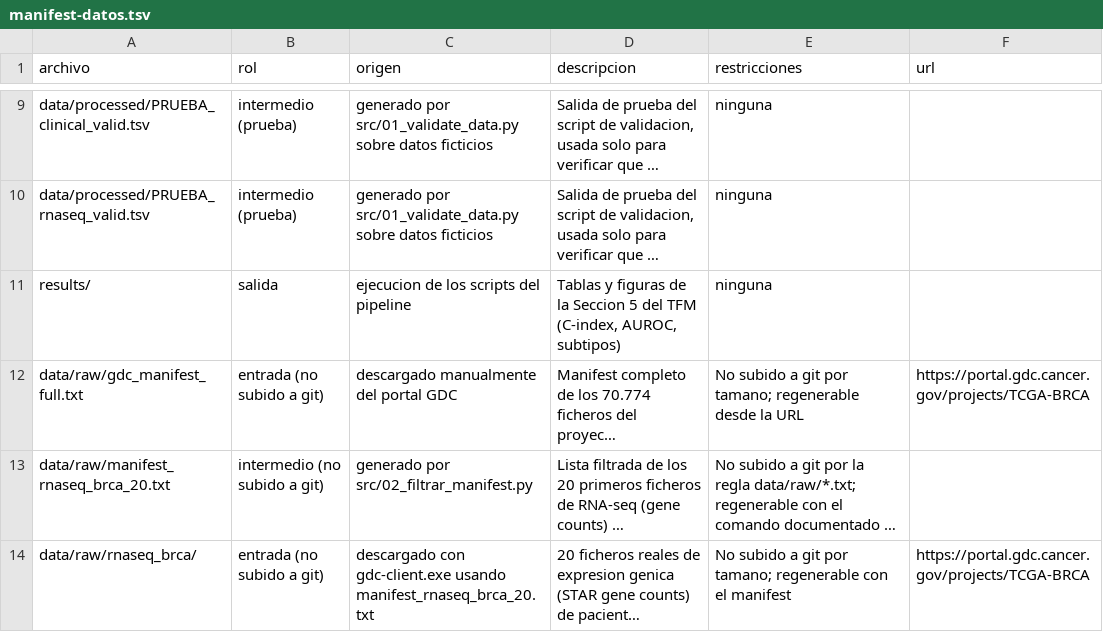
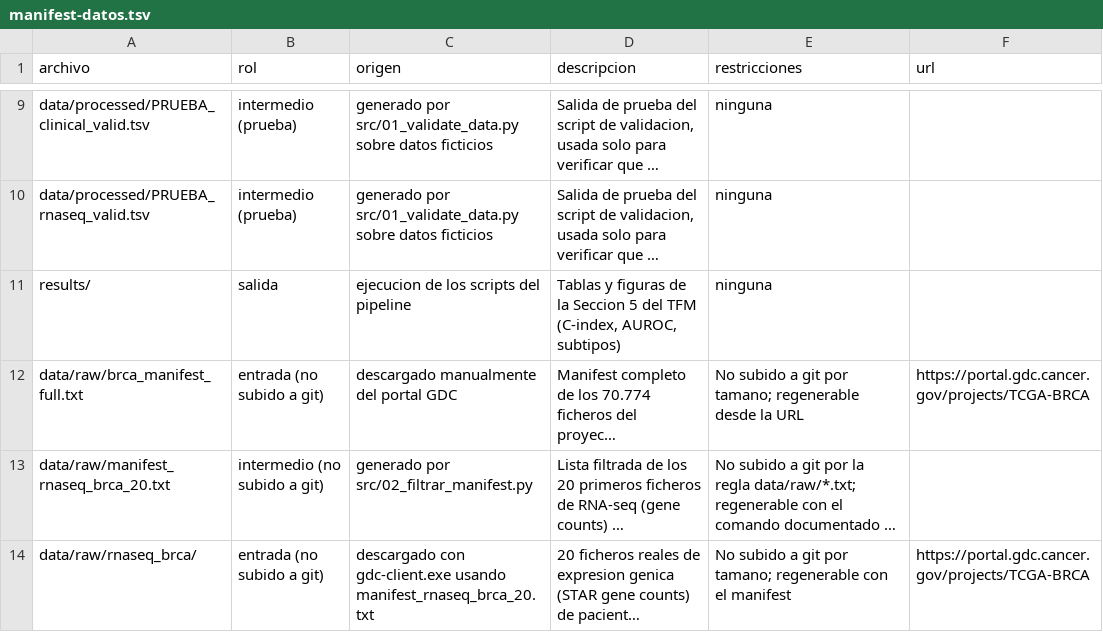
Before and after one commit to mariacr003-rgb/TFM_HGNN, a TSV file: docs/manifest-datos.tsv, drawn as a sheet; only a part is shown, gaps mark what is left out; long unchanged cells end in …; the diff names each change by its address in the sheet, - before the commit and + after, or states it on an @@ line.

Commit message:
Renombrar gdc_manifest_full.txt a brca_manifest_full.txt
Sigue el mismo patron <cohorte>_manifest_full.txt ya usado para LUAD,
LUSC, COAD y KIRC. Actualizadas todas las referencias en los runlogs
de los pasos 2, 4, 5 y 6, en docs/manifest-datos.tsv, en el comentario
de src/02b_filtrar_manifest_cnv.py, y en CLAUDE.md (que antes afirmaba
explicitamente que este fichero no existia con ese nombre).

```diff
--- a/docs/manifest-datos.tsv
+++ b/docs/manifest-datos.tsv
-A12 (archivo): data/raw/gdc_manifest_full.txt
+A12 (archivo): data/raw/brca_manifest_full.txt
```
Also changed, not shown: 6 other files.
